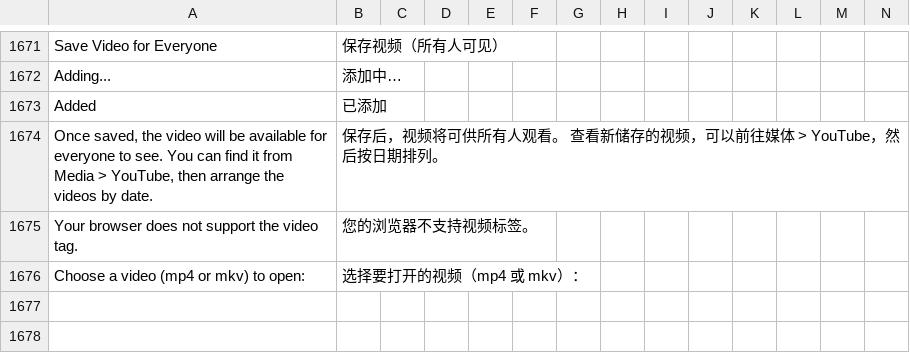
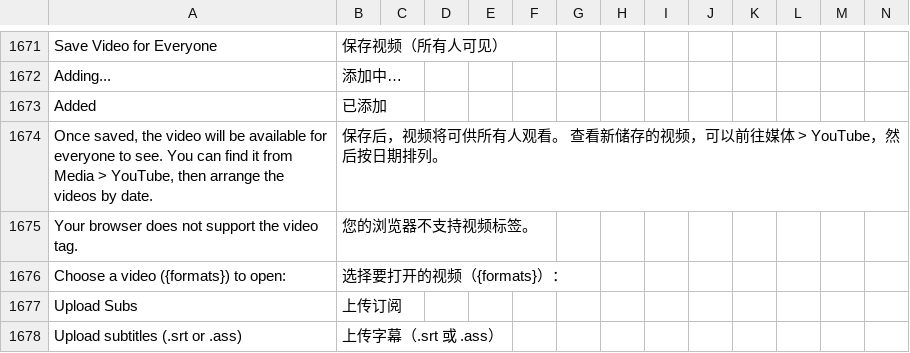
Before and after one commit to jaguar-person/zero-to-hero-nuxt, a CSV file: lib/translations.csv, drawn as a sheet; only a part is shown, gaps mark what is left out; removed rows and columns are numbered as before the commit, all else as after; rows hold the shown columns only; the diff names each change by its address in the sheet, - before the commit and + after, or states it on an @@ line.

Commit message:
BringYourOwn: detect supported formats.

```diff
--- a/lib/translations.csv
+++ b/lib/translations.csv
-row 1676: Choose a video (mp4 or mkv) to open: | 选择要打开的视频（mp4 或 mkv）：
+row 1676: Choose a video ({formats}) to open: | 选择要打开的视频（{formats}）：
+row 1677: Upload Subs | 上传订阅
+row 1678: Upload subtitles (.srt or .ass) | 上传字幕（.srt 或 .ass）
```
Also changed, not shown: 1 other file.
